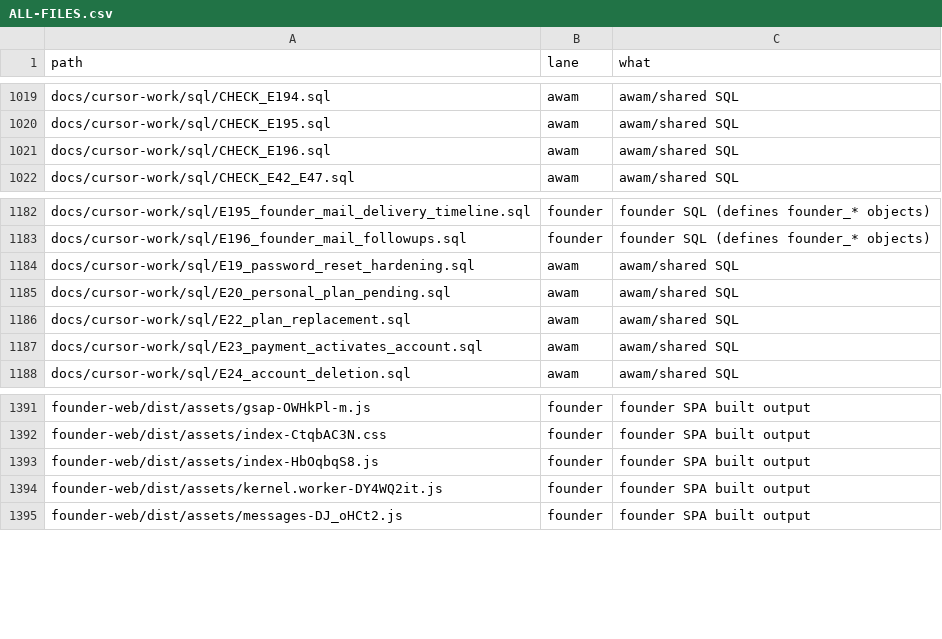
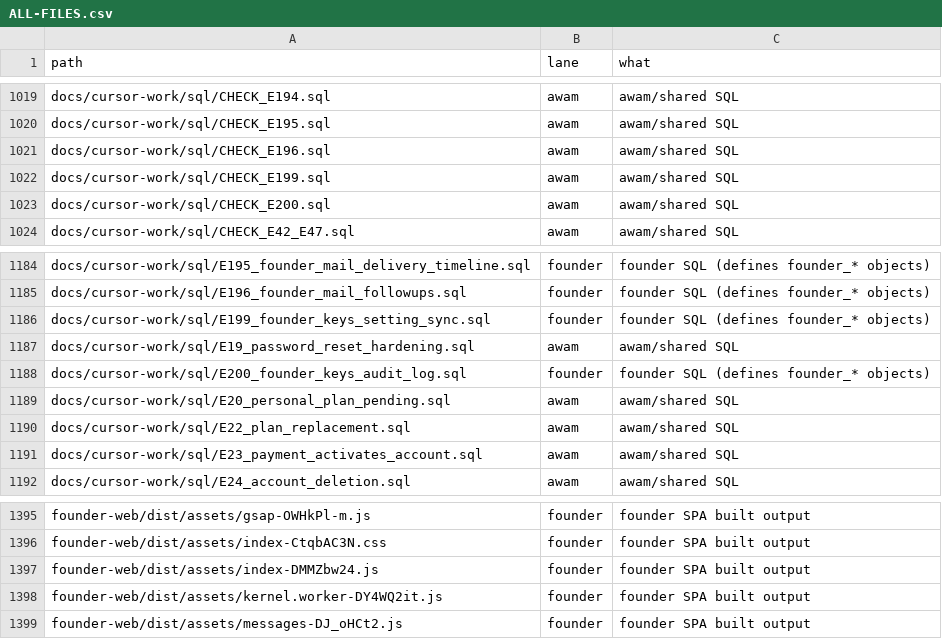
Before and after one commit to naumansherwani/ANEXOMAIL-WORKSPACE, a CSV file: lanes/ALL-FILES.csv, drawn as a sheet; only a part is shown, gaps mark what is left out.

```diff
--- a/lanes/ALL-FILES.csv
+++ b/lanes/ALL-FILES.csv
@@ -1021,2 +1021,4 @@ docs/cursor-work/sql/CHECK_E195.sql,awam,"awam/shared SQL"
 docs/cursor-work/sql/CHECK_E196.sql,awam,"awam/shared SQL"
+docs/cursor-work/sql/CHECK_E199.sql,awam,"awam/shared SQL"
+docs/cursor-work/sql/CHECK_E200.sql,awam,"awam/shared SQL"
 docs/cursor-work/sql/CHECK_E42_E47.sql,awam,"awam/shared SQL"
@@ -1183,3 +1185,5 @@ docs/cursor-work/sql/E195_founder_mail_delivery_timeline.sql,founder,"founder SQ
 docs/cursor-work/sql/E196_founder_mail_followups.sql,founder,"founder SQL (defines founder_* objects)"
+docs/cursor-work/sql/E199_founder_keys_setting_sync.sql,founder,"founder SQL (defines founder_* objects)"
 docs/cursor-work/sql/E19_password_reset_hardening.sql,awam,"awam/shared SQL"
+docs/cursor-work/sql/E200_founder_keys_audit_log.sql,founder,"founder SQL (defines founder_* objects)"
 docs/cursor-work/sql/E20_personal_plan_pending.sql,awam,"awam/shared SQL"
@@ -1392,3 +1396,3 @@ founder-web/dist/assets/gsap-OWHkPl-m.js,founder,"founder SPA built output"
 founder-web/dist/assets/index-CtqbAC3N.css,founder,"founder SPA built output"
-founder-web/dist/assets/index-HbOqbqS8.js,founder,"founder SPA built output"
+founder-web/dist/assets/index-DMMZbw24.js,founder,"founder SPA built output"
 founder-web/dist/assets/kernel.worker-DY4WQ2it.js,founder,"founder SPA built output"
```
Also changed, not shown: 25 other files.
